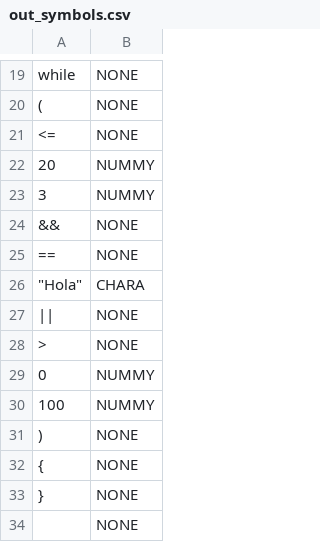
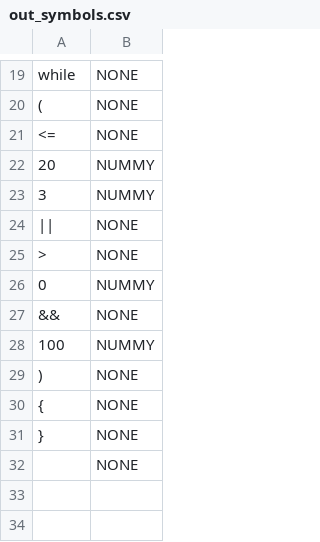
Before and after one commit to PabloXantini/DANKODE_compiler, a CSV file: src/dankcompiler/temp/out_symbols.csv, drawn as a sheet; only a part is shown, gaps mark what is left out; removed rows and columns are numbered as before the commit, all else as after; the diff names each change by its address in the sheet, - before the commit and + after, or states it on an @@ line.

```diff
--- a/src/dankcompiler/temp/out_symbols.csv
+++ b/src/dankcompiler/temp/out_symbols.csv
-row 25: == | NONE
-row 26: "Hola" | CHARA
@@ row 24 moved to row 27: && @@
```
Also changed, not shown: src/dankcompiler/temp/output.csv, 6 other files.
